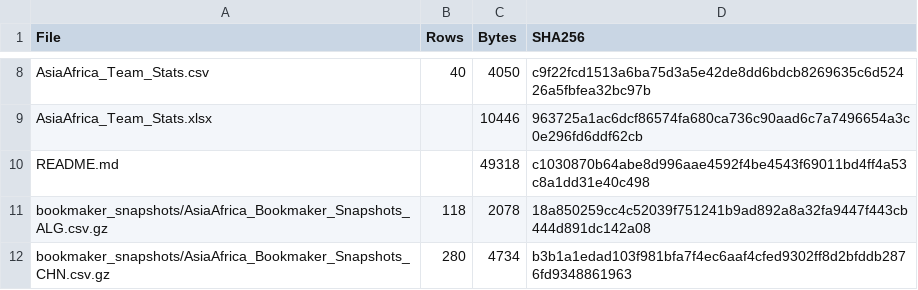
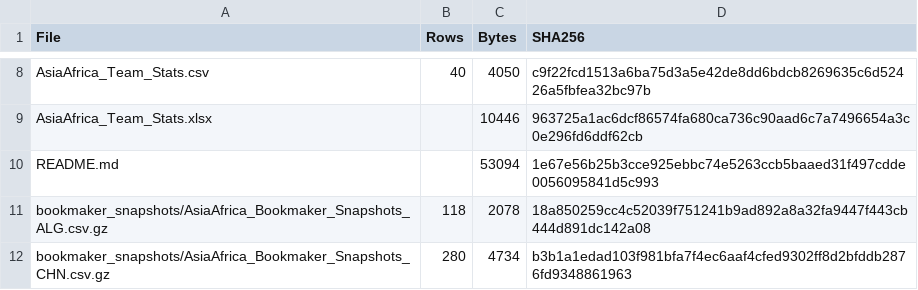
Before and after one commit to ovignez-hash/asia-africa-football-odds-pinnacle, a CSV file: sample/MANIFEST.csv, drawn as a sheet; only a part is shown, gaps mark what is left out.

```diff
--- a/sample/MANIFEST.csv
+++ b/sample/MANIFEST.csv
@@ -9,3 +9,3 @@ AsiaAfrica_Team_Stats.csv,40,4050,c9f22fcd1513a6ba75d3a5e42de8dd6bdcb8269635c6d5
 AsiaAfrica_Team_Stats.xlsx,,10446,963725a1ac6dcf86574fa680ca736c90aad6c7a7496654a3c0e296fd6ddf62cb
-README.md,,49318,c1030870b64abe8d996aae4592f4be4543f69011bd4ff4a53c8a1dd31e40c498
+README.md,,53094,1e67e56b25b3cce925ebbc74e5263ccb5baaed31f497cdde0056095841d5c993
 bookmaker_snapshots/AsiaAfrica_Bookmaker_Snapshots_ALG.csv.gz,118,2078,18a850259cc4c52039f751241b9ad892a8a32fa9447f443cb444d891dc142a08
```
Also changed, not shown: 1 other file.
